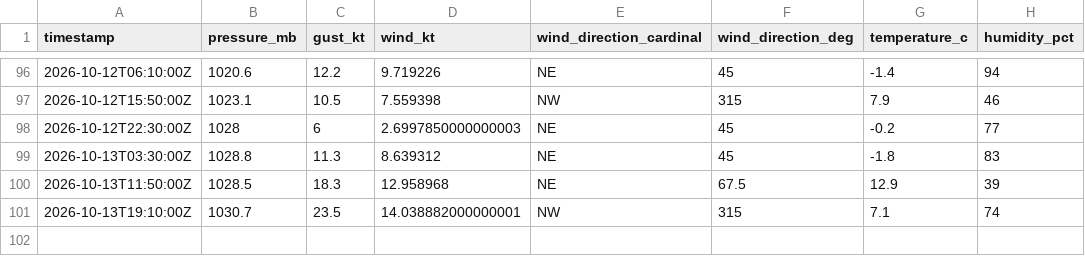
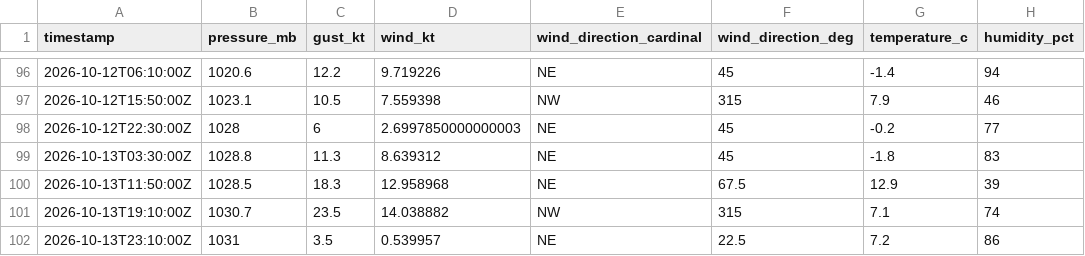
Before and after one commit to marcburri/kite-weather, a CSV file: data/silvaplana.csv, drawn as a sheet; only a part is shown, gaps mark what is left out.

```diff
--- a/data/silvaplana.csv
+++ b/data/silvaplana.csv
@@ -100,2 +100,3 @@ timestamp,pressure_mb,gust_kt,wind_kt,wind_direction_cardinal,wind_direction_deg
 2026-10-13T11:50:00Z,1028.5,18.3,12.958968,NE,67.5,12.9,39
-2026-10-13T19:10:00Z,1030.7,23.5,14.038882000000001,NW,315,7.1,74
+2026-10-13T19:10:00Z,1030.7,23.5,14.038882,NW,315,7.1,74
+2026-10-13T23:10:00Z,1031,3.5,0.539957,NE,22.5,7.2,86
```
Also changed, not shown: data/yvbeach.csv.
